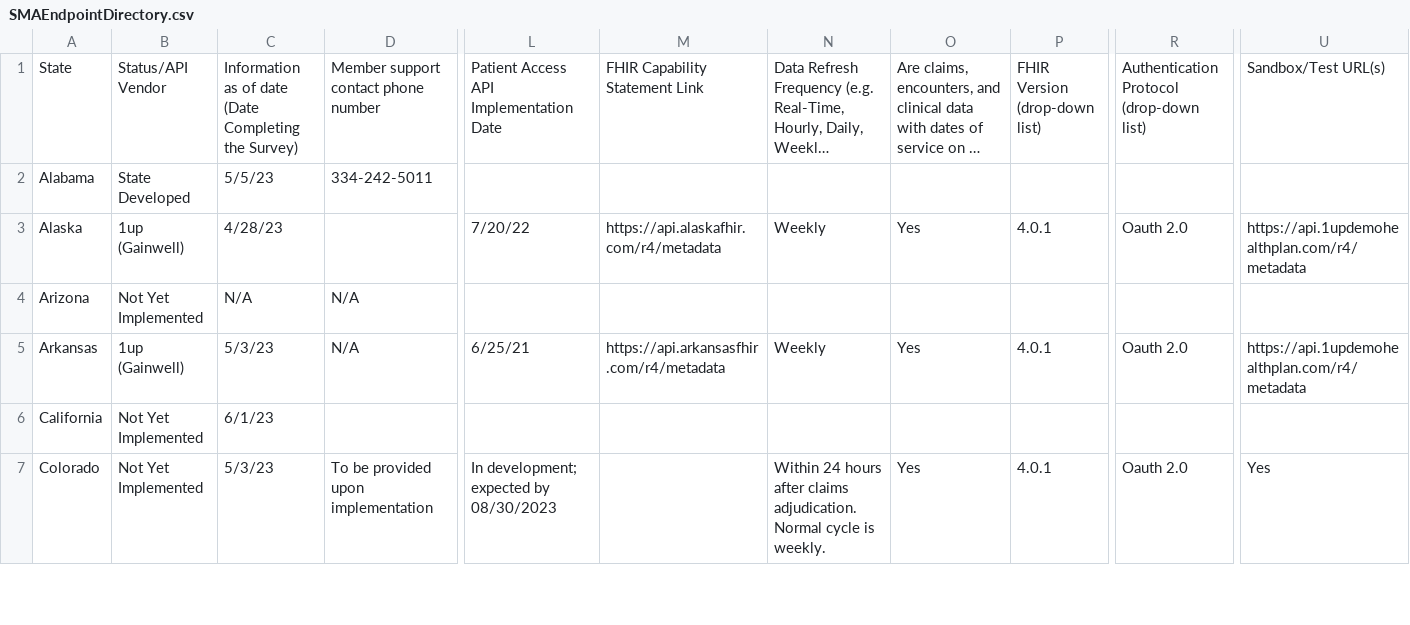
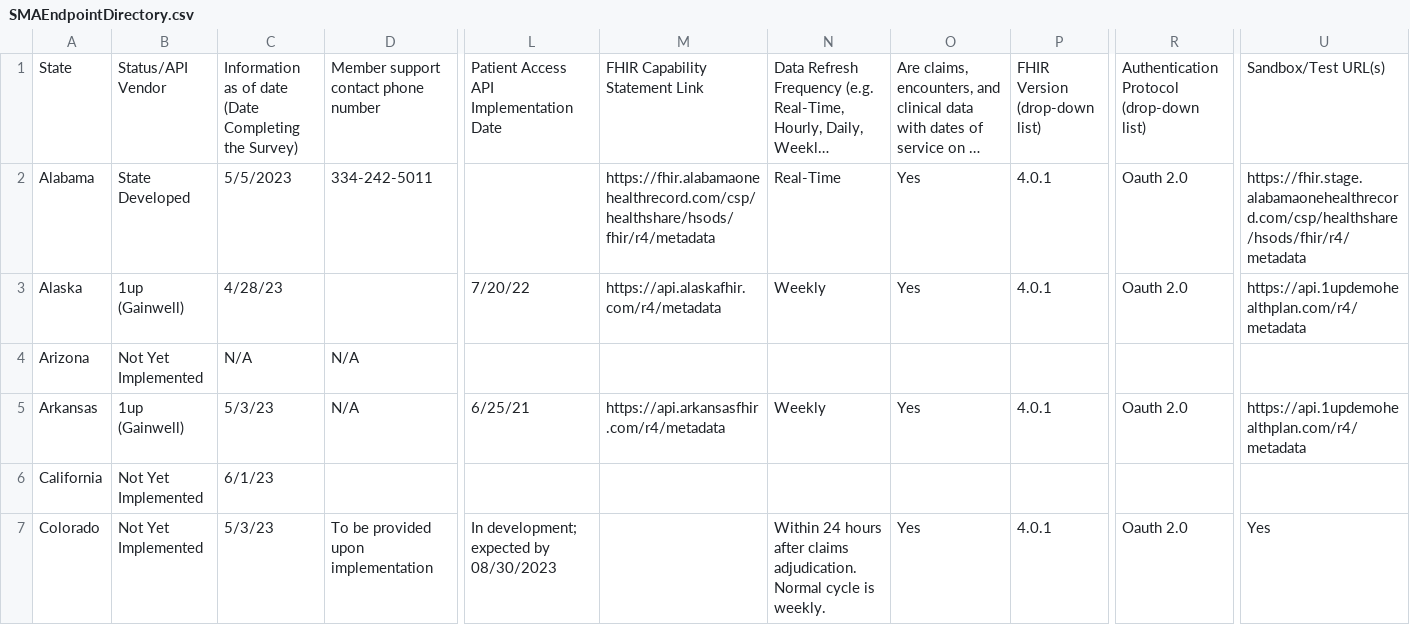
Before and after one commit to CMSgov/SMA-Endpoint-Directory, a CSV file: SMAEndpointDirectory.csv, drawn as a sheet; only a part is shown, gaps mark what is left out; long unchanged cells end in …; the diff names each change by its address in the sheet, - before the commit and + after, or states it on an @@ line.

Commit message:
Alabama FHIR Updates
Added information for the Alabama row.

```diff
--- a/SMAEndpointDirectory.csv
+++ b/SMAEndpointDirectory.csv
-C2: 5/5/23
+C2: 5/5/2023
-M2: (empty)
+M2: https://fhir.alabamaonehealthrecord.com/csp/healthshare/hsods/fhir/r4/metadata
-N2: (empty)
+N2: Real-Time
-O2: (empty)
+O2: Yes
-P2: (empty)
+P2: 4.0.1
-R2: (empty)
+R2: Oauth 2.0
-U2: (empty)
+U2: https://fhir.stage.alabamaonehealthrecord.com/csp/healthshare/hsods/fhir/r4/metadata
```
Also changed, not shown: 1 other file.
